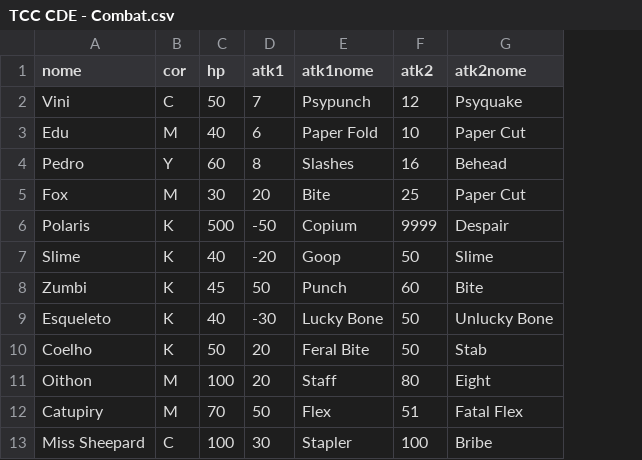
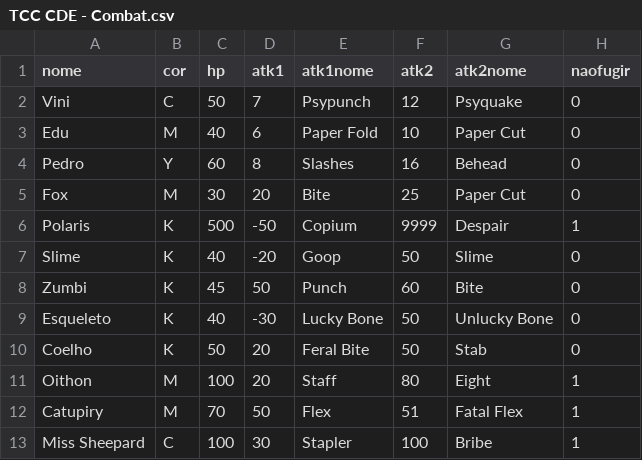
Before and after one commit to Eduardo3377/Catacumbas-da-expressividade, a CSV file: data/TCC CDE - Combat.csv, drawn as a sheet; the diff names each change by its address in the sheet, - before the commit and + after, or states it on an @@ line.

Commit message:
nova coluna no csv, arvores agora ficam cinzas dnv naofugir, se um inimigo tiver esse valor em 1, o botao de sair é retirado esqueci de colocar o node pai das arvores para herdar o material do pai

```diff
--- a/data/TCC CDE - Combat.csv
+++ b/data/TCC CDE - Combat.csv
+column H (naofugir), rows 2-13: 0 | 0 | 0 | 0 | 1 | 0 | 0 | 0 | 0 | 1 | 1 | 1
```
Also changed, not shown: 3 other files.
